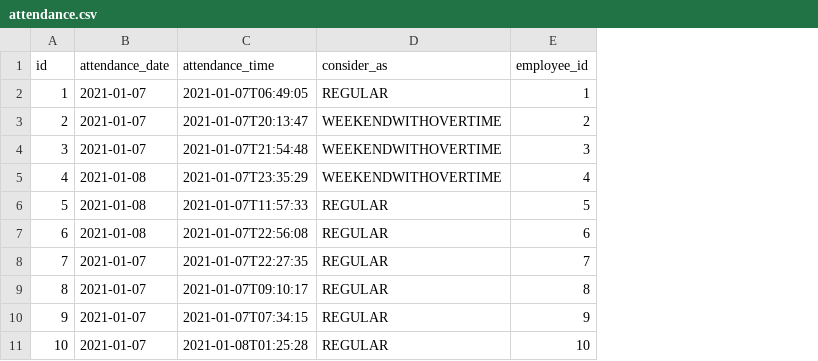
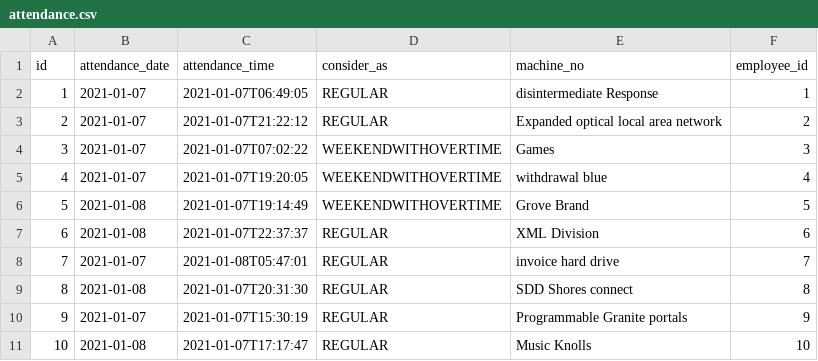
Before and after one commit to SHAFIQ-15049/cstl-erp-app, a CSV file: src/main/resources/config/liquibase/fake-data/attendance.csv, drawn as a sheet; the diff names each change by its address in the sheet, - before the commit and + after, or states it on an @@ line.

```diff
--- a/src/main/resources/config/liquibase/fake-data/attendance.csv
+++ b/src/main/resources/config/liquibase/fake-data/attendance.csv
+column E (machine_no), rows 2-11: disintermediate Response | Expanded optical local area network | Games | withdrawal blue | Grove Brand | XML Division | invoice hard drive | SDD Shores connect | Programmable Granite portals | Music Knolls
-C3 (attendance_time): 2021-01-07T20:13:47
+C3 (attendance_time): 2021-01-07T21:22:12
-D3 (consider_as): WEEKENDWITHOVERTIME
+D3 (consider_as): REGULAR
-C4 (attendance_time): 2021-01-07T21:54:48
+C4 (attendance_time): 2021-01-07T07:02:22
-B5 (attendance_date): 2021-01-08
+B5 (attendance_date): 2021-01-07
-C5 (attendance_time): 2021-01-07T23:35:29
+C5 (attendance_time): 2021-01-07T19:20:05
-C6 (attendance_time): 2021-01-07T11:57:33
+C6 (attendance_time): 2021-01-07T19:14:49
-D6 (consider_as): REGULAR
+D6 (consider_as): WEEKENDWITHOVERTIME
-C7 (attendance_time): 2021-01-07T22:56:08
+C7 (attendance_time): 2021-01-07T22:37:37
-C8 (attendance_time): 2021-01-07T22:27:35
+C8 (attendance_time): 2021-01-08T05:47:01
-B9 (attendance_date): 2021-01-07
+B9 (attendance_date): 2021-01-08
-C9 (attendance_time): 2021-01-07T09:10:17
+C9 (attendance_time): 2021-01-07T20:31:30
-C10 (attendance_time): 2021-01-07T07:34:15
+C10 (attendance_time): 2021-01-07T15:30:19
-B11 (attendance_date): 2021-01-07
+B11 (attendance_date): 2021-01-08
-C11 (attendance_time): 2021-01-08T01:25:28
+C11 (attendance_time): 2021-01-07T17:17:47
```
Also changed, not shown: 19 other files.
